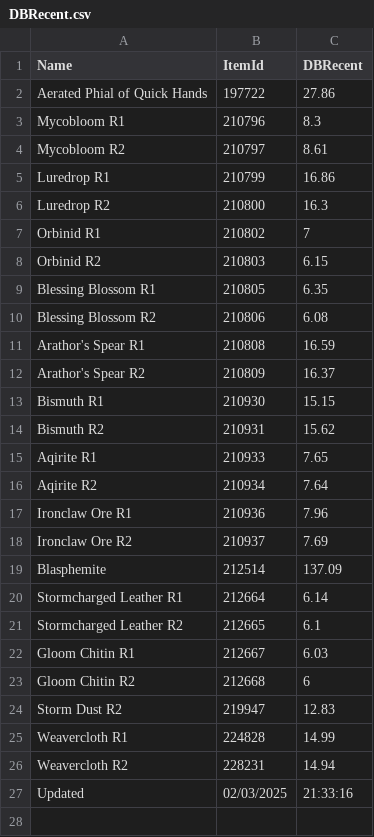
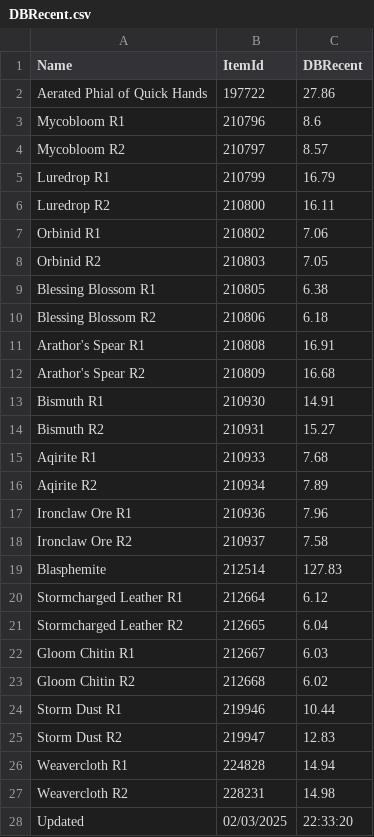
Before and after one commit to ninthwalker/wow_thaumaturgy, a CSV file: DBRecent.csv, drawn as a sheet.

Commit message:
Update DBRecent.csv

```diff
--- a/DBRecent.csv
+++ b/DBRecent.csv
@@ -2,26 +2,27 @@
 "Aerated Phial of Quick Hands","197722","27.86"
-"Mycobloom R1","210796","8.3"
-"Mycobloom R2","210797","8.61"
-"Luredrop R1","210799","16.86"
-"Luredrop R2","210800","16.3"
-"Orbinid R1","210802","7"
-"Orbinid R2","210803","6.15"
-"Blessing Blossom R1","210805","6.35"
-"Blessing Blossom R2","210806","6.08"
-"Arathor's Spear R1","210808","16.59"
-"Arathor's Spear R2","210809","16.37"
-"Bismuth R1","210930","15.15"
-"Bismuth R2","210931","15.62"
-"Aqirite R1","210933","7.65"
-"Aqirite R2","210934","7.64"
+"Mycobloom R1","210796","8.6"
+"Mycobloom R2","210797","8.57"
+"Luredrop R1","210799","16.79"
+"Luredrop R2","210800","16.11"
+"Orbinid R1","210802","7.06"
+"Orbinid R2","210803","7.05"
+"Blessing Blossom R1","210805","6.38"
+"Blessing Blossom R2","210806","6.18"
+"Arathor's Spear R1","210808","16.91"
+"Arathor's Spear R2","210809","16.68"
+"Bismuth R1","210930","14.91"
+"Bismuth R2","210931","15.27"
+"Aqirite R1","210933","7.68"
+"Aqirite R2","210934","7.89"
 "Ironclaw Ore R1","210936","7.96"
-"Ironclaw Ore R2","210937","7.69"
-"Blasphemite","212514","137.09"
-"Stormcharged Leather R1","212664","6.14"
-"Stormcharged Leather R2","212665","6.1"
+"Ironclaw Ore R2","210937","7.58"
+"Blasphemite","212514","127.83"
+"Stormcharged Leather R1","212664","6.12"
+"Stormcharged Leather R2","212665","6.04"
 "Gloom Chitin R1","212667","6.03"
-"Gloom Chitin R2","212668","6"
+"Gloom Chitin R2","212668","6.02"
+"Storm Dust R1","219946","10.44"
 "Storm Dust R2","219947","12.83"
-"Weavercloth R1","224828","14.99"
-"Weavercloth R2","228231","14.94"
-"Updated","02/03/2025","21:33:16"
+"Weavercloth R1","224828","14.94"
+"Weavercloth R2","228231","14.98"
+"Updated","02/03/2025","22:33:20"
```
